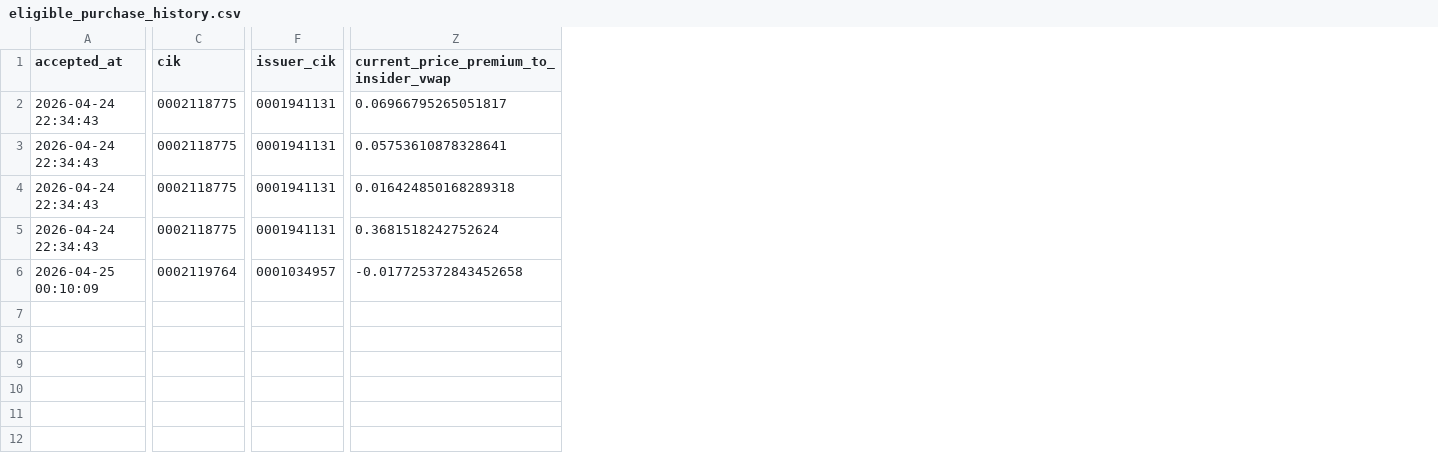
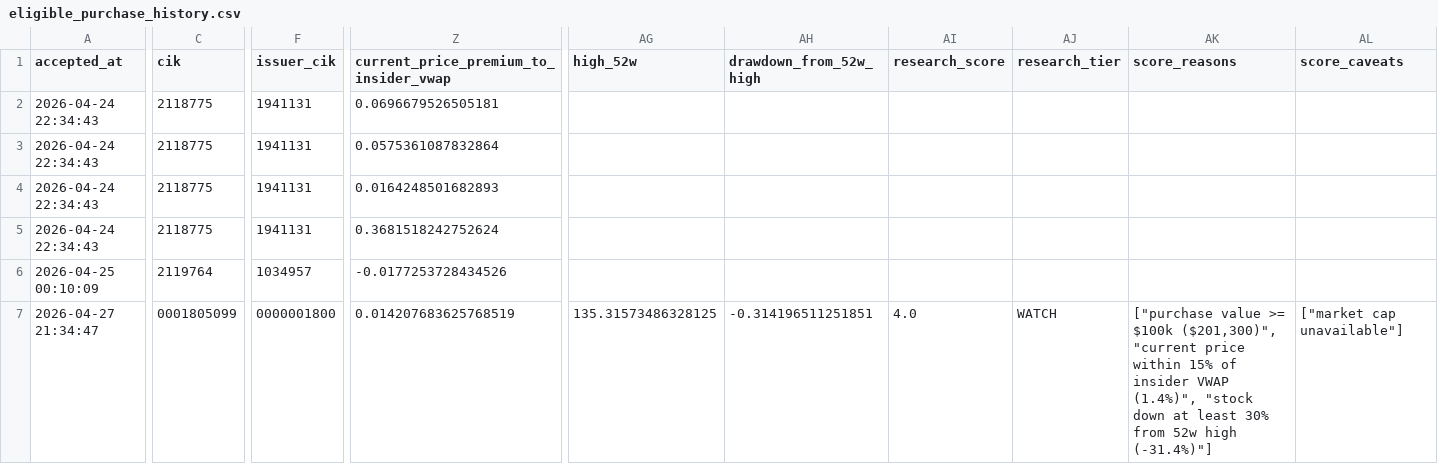
Before and after one commit to mrshu/openinsider-notifier, a CSV file: data/live/sec_daily/eligible_purchase_history.csv, drawn as a sheet; only a part is shown, gaps mark what is left out; rows hold the shown columns only; the diff covers the shown part only; the diff names each change by its address in the sheet, - before the commit and + after, or states it on an @@ line.

```diff
--- a/data/live/sec_daily/eligible_purchase_history.csv
+++ b/data/live/sec_daily/eligible_purchase_history.csv
+column AG (high_52w), empty
+column AH (drawdown_from_52w_high), empty
+column AI (research_score), empty
+column AJ (research_tier), empty
+column AK (score_reasons), empty
+column AL (score_caveats), empty
-C2:C5 (cik): 0002118775
+C2:C5 (cik): 2118775
-F2:F5 (issuer_cik): 0001941131
+F2:F5 (issuer_cik): 1941131
-Z2: 0.06966795265051817
+Z2: 0.0696679526505181
-Z3: 0.05753610878328641
+Z3: 0.0575361087832864
-Z4: 0.016424850168289318
+Z4: 0.0164248501682893
-C6 (cik): 0002119764
+C6 (cik): 2119764
-F6 (issuer_cik): 0001034957
+F6 (issuer_cik): 1034957
-Z6: -0.017725372843452658
+Z6: -0.0177253728434526
+row 7: 2026-04-27 21:34:47 | 0001805099 | 0000001800 | 0.014207683625768519 | 135.31573486328125 | -0.314196511251851 | 4.0 | WATCH | ["purchase value >= $100k ($201,300)", "current price within 15% of insider VWAP (1.4%)", "stock down at least 30% from 52w high (-31.4%)"] | ["market cap unavailable"]
```
Also changed, not shown: 3 edited cells elsewhere in this file, data/live/sec_daily/candidate_history.csv, data/live/sec_daily/dropped_transactions_latest.csv, 9 other files.
